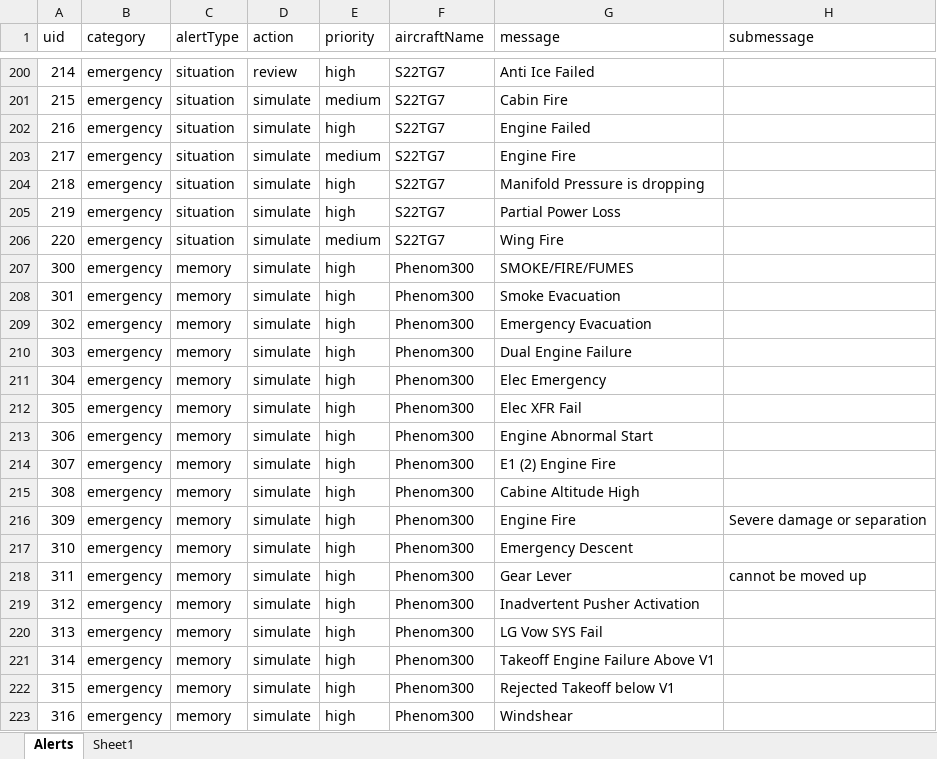
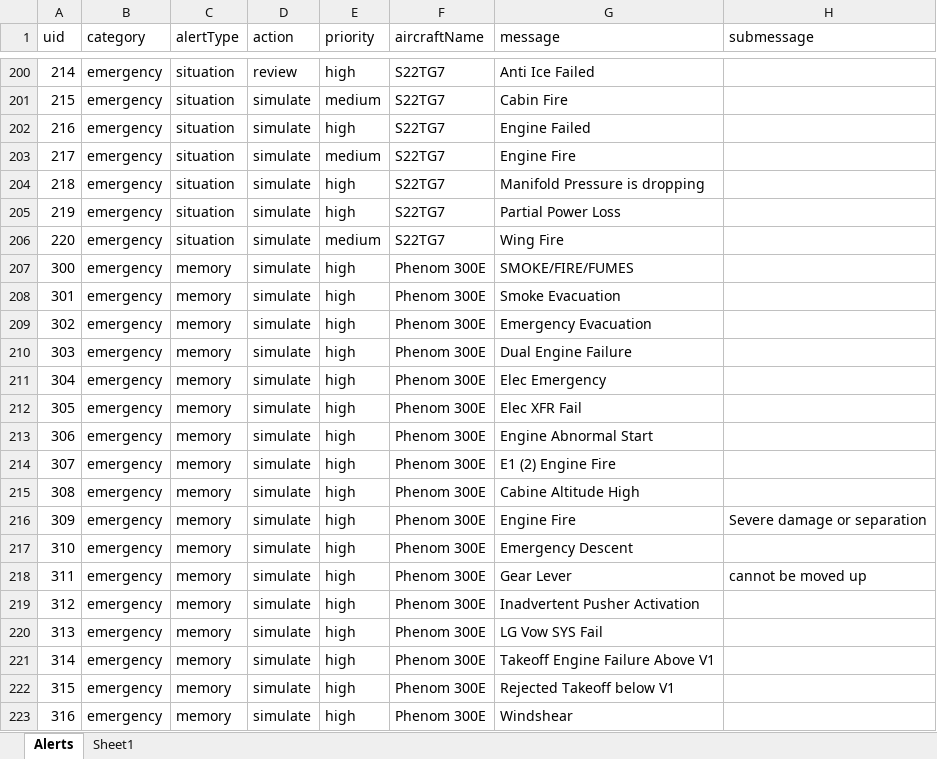
Before and after one commit to roznet/alertsimulator, an Excel workbook: data/AlertsToSimulate.xlsx, sheet Alerts, drawn as a sheet; only a part is shown, gaps mark what is left out; values as stored, in another font and other column widths than the file's, no borders; the diff names each change by its address in the sheet, - before the commit and + after, or states it on an @@ line.

Commit message:
added Phenom 300E

```diff
--- a/data/AlertsToSimulate.xlsx (sheet Alerts)
+++ b/data/AlertsToSimulate.xlsx (sheet Alerts)
-F207:F223 (aircraftName): Phenom300
+F207:F223 (aircraftName): Phenom 300E
```
Also changed, not shown: 2 other files.
